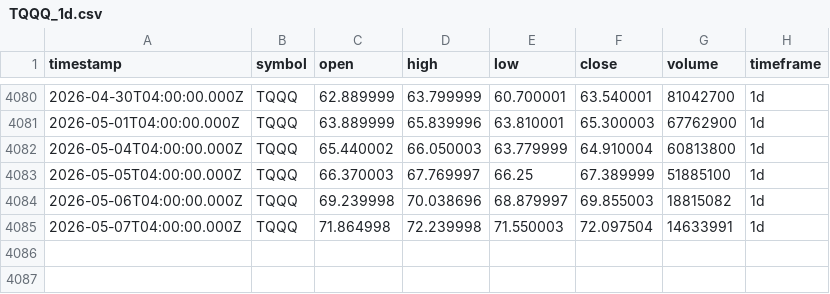
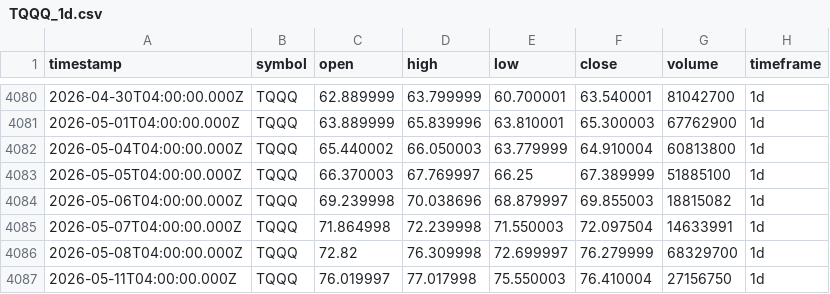
Before and after one commit to adad09382/tqqq-sniper, a CSV file: data/TQQQ_1d.csv, drawn as a sheet; only a part is shown, gaps mark what is left out.

Commit message:
data: update OHLCV 2026-05-11

```diff
--- a/data/TQQQ_1d.csv
+++ b/data/TQQQ_1d.csv
@@ -4085 +4085,3 @@ timestamp,symbol,open,high,low,close,volume,timeframe
 2026-05-07T04:00:00.000Z,TQQQ,71.864998,72.239998,71.550003,72.097504,14633991,1d
+2026-05-08T04:00:00.000Z,TQQQ,72.82,76.309998,72.699997,76.279999,68329700,1d
+2026-05-11T04:00:00.000Z,TQQQ,76.019997,77.017998,75.550003,76.410004,27156750,1d
```
Also changed, not shown: data/QQQ_1d.csv.
